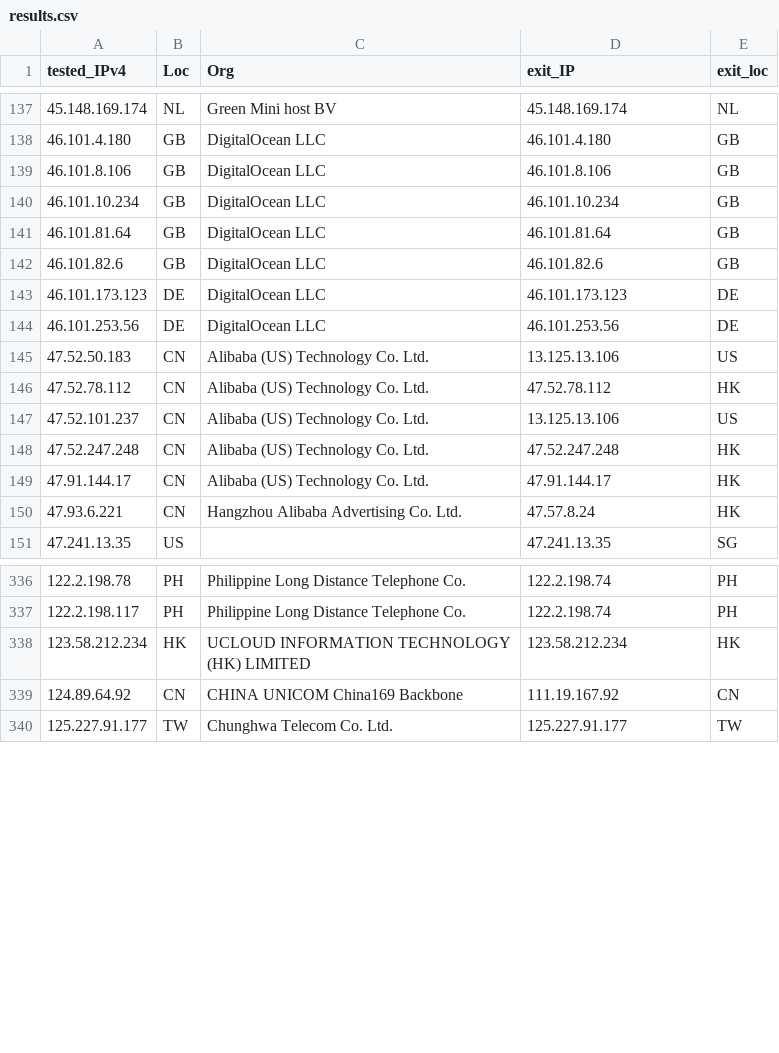
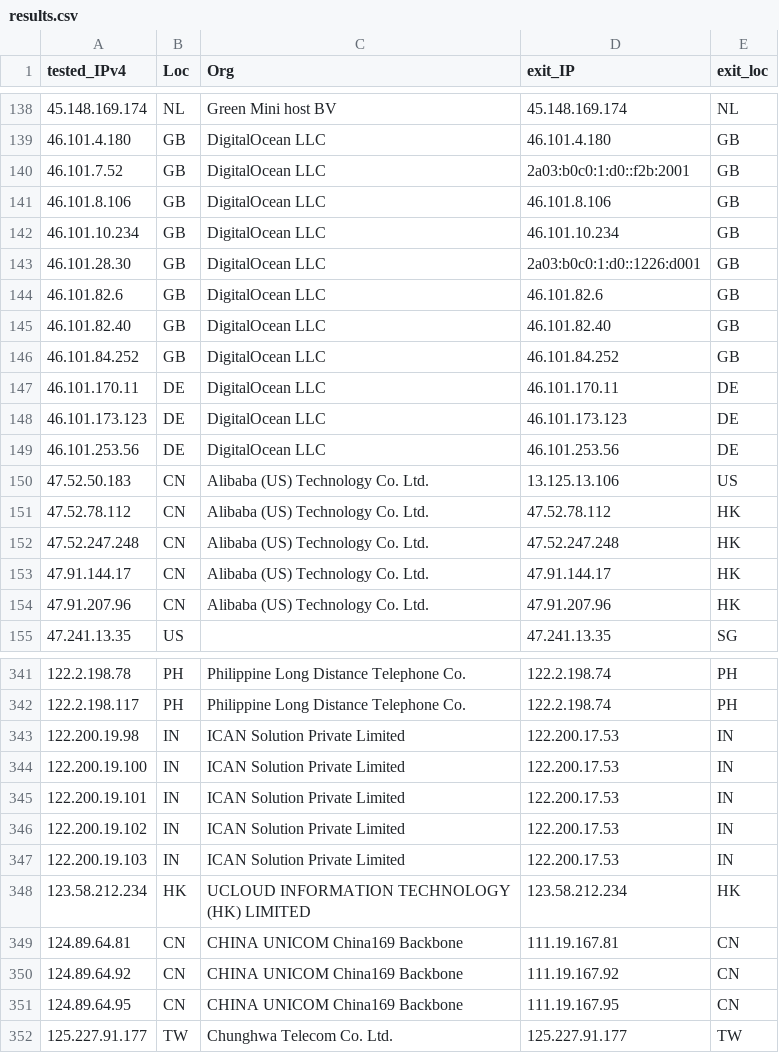
Before and after one commit to tr1s7an/Unofficial-Cloudflare-nodes, a CSV file: results.csv, drawn as a sheet; only a part is shown, gaps mark what is left out; the diff covers the shown part only.

Commit message:
Update 2022-05-27 00:03:31

```diff
--- a/results.csv
+++ b/results.csv
@@ -138,6 +139,10 @@ tested_IPv4,Loc,Org,exit_IP,exit_loc
 46.101.4.180,GB,DigitalOcean  LLC,46.101.4.180,GB
+46.101.7.52,GB,DigitalOcean  LLC,2a03:b0c0:1:d0::f2b:2001,GB
 46.101.8.106,GB,DigitalOcean  LLC,46.101.8.106,GB
 46.101.10.234,GB,DigitalOcean  LLC,46.101.10.234,GB
-46.101.81.64,GB,DigitalOcean  LLC,46.101.81.64,GB
+46.101.28.30,GB,DigitalOcean  LLC,2a03:b0c0:1:d0::1226:d001,GB
 46.101.82.6,GB,DigitalOcean  LLC,46.101.82.6,GB
+46.101.82.40,GB,DigitalOcean  LLC,46.101.82.40,GB
+46.101.84.252,GB,DigitalOcean  LLC,46.101.84.252,GB
+46.101.170.11,DE,DigitalOcean  LLC,46.101.170.11,DE
 46.101.173.123,DE,DigitalOcean  LLC,46.101.173.123,DE
@@ -146,6 +151,5 @@ tested_IPv4,Loc,Org,exit_IP,exit_loc
 47.52.78.112,CN,Alibaba (US) Technology Co.  Ltd.,47.52.78.112,HK
-47.52.101.237,CN,Alibaba (US) Technology Co.  Ltd.,13.125.13.106,US
 47.52.247.248,CN,Alibaba (US) Technology Co.  Ltd.,47.52.247.248,HK
 47.91.144.17,CN,Alibaba (US) Technology Co.  Ltd.,47.91.144.17,HK
-47.93.6.221,CN,Hangzhou Alibaba Advertising Co. Ltd.,47.57.8.24,HK
+47.91.207.96,CN,Alibaba (US) Technology Co.  Ltd.,47.91.207.96,HK
 47.241.13.35,US,,47.241.13.35,SG
@@ -337,4 +342,11 @@ tested_IPv4,Loc,Org,exit_IP,exit_loc
 122.2.198.117,PH,Philippine Long Distance Telephone Co.,122.2.198.74,PH
+122.200.19.98,IN,ICAN Solution Private Limited,122.200.17.53,IN
+122.200.19.100,IN,ICAN Solution Private Limited,122.200.17.53,IN
+122.200.19.101,IN,ICAN Solution Private Limited,122.200.17.53,IN
+122.200.19.102,IN,ICAN Solution Private Limited,122.200.17.53,IN
+122.200.19.103,IN,ICAN Solution Private Limited,122.200.17.53,IN
 123.58.212.234,HK,UCLOUD INFORMATION TECHNOLOGY (HK) LIMITED,123.58.212.234,HK
+124.89.64.81,CN,CHINA UNICOM China169 Backbone,111.19.167.81,CN
 124.89.64.92,CN,CHINA UNICOM China169 Backbone,111.19.167.92,CN
+124.89.64.95,CN,CHINA UNICOM China169 Backbone,111.19.167.95,CN
 125.227.91.177,TW,Chunghwa Telecom Co.  Ltd.,125.227.91.177,TW
```
Also changed, not shown: 12 added rows, 7 removed rows and 26 edited cells elsewhere in this file.
